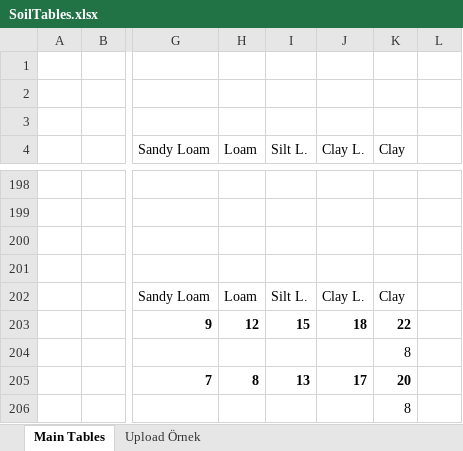
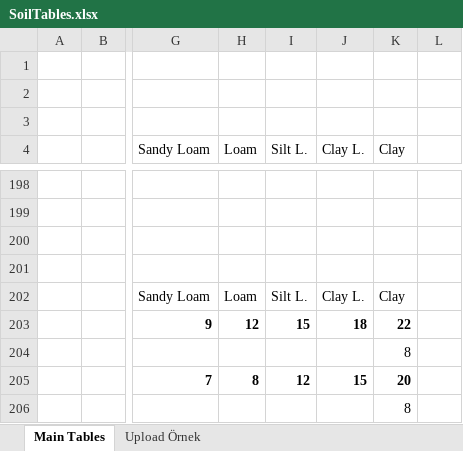
Before and after one commit to IoTFarming-CTISTeam3/Elixir-Documentation, an Excel workbook: Elixir Crop & Soil Information/SoilTables.xlsx, sheet Main Tables, drawn as a sheet; only a part is shown, gaps mark what is left out; values as stored, in another font and other column widths than the file's, no borders; charts and pictures not drawn; the diff names each change by its address in the sheet, - before the commit and + after, or states it on an @@ line.

Commit message:
update crops

```diff
--- a/Elixir Crop & Soil Information/SoilTables.xlsx (sheet Main Tables)
+++ b/Elixir Crop & Soil Information/SoilTables.xlsx (sheet Main Tables)
-I205 (Silt L.): 13
+I205 (Silt L.): 12
-J205 (Clay L.): 17
+J205 (Clay L.): 15
```
Also changed, not shown: charts or pictures.
